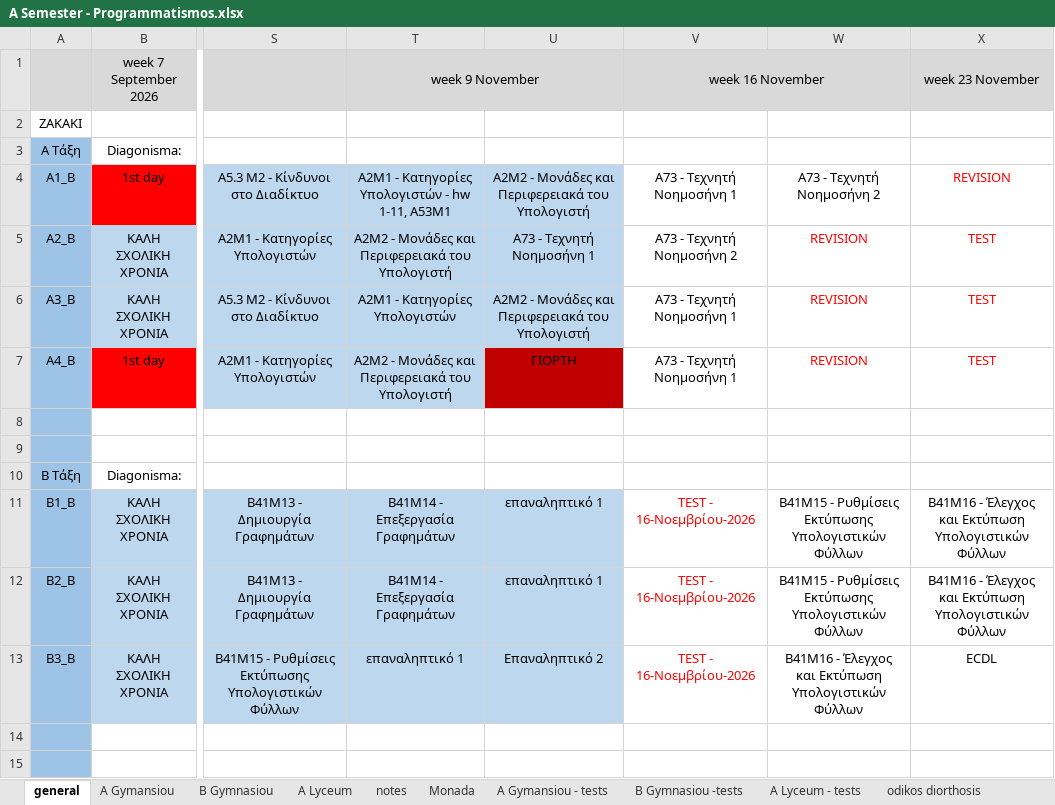
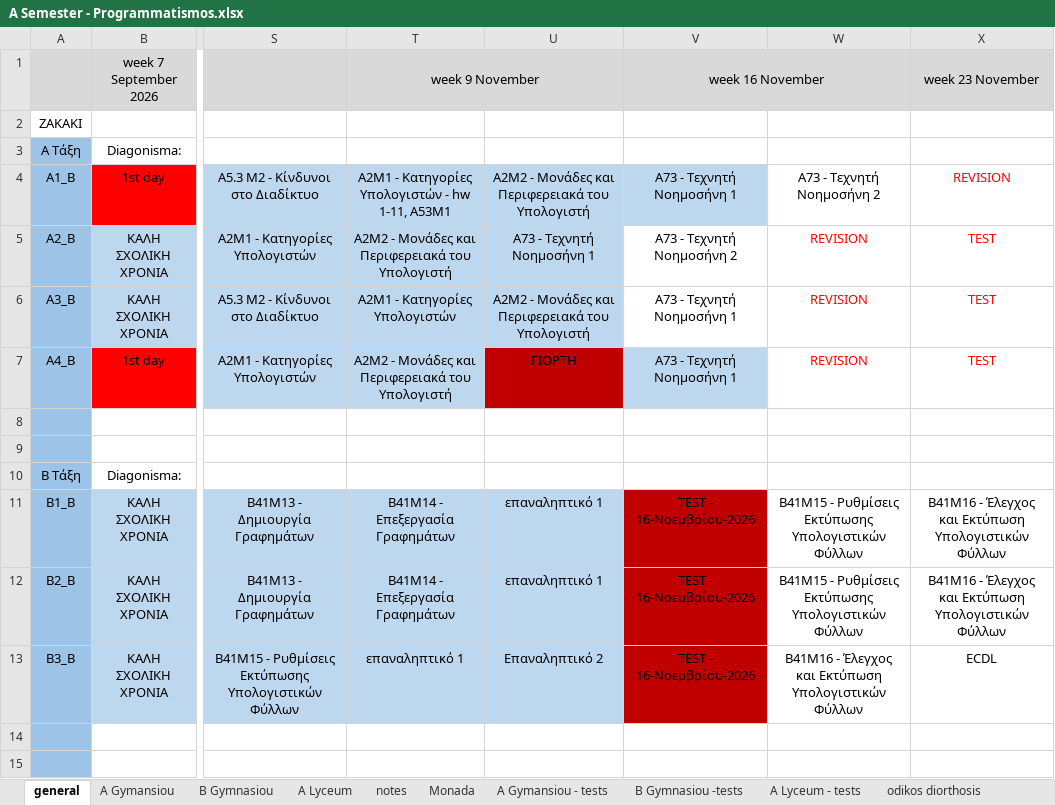
Before and after one commit to aristos32/education, an Excel workbook: documents/A Semester - Programmatismos.xlsx, sheet general, drawn as a sheet; only a part is shown, gaps mark what is left out; values as stored, in another font and other column widths than the file's, no borders; the diff names each change by its address in the sheet, - before the commit and + after, or states it on an @@ line.

```diff
--- a/documents/A Semester - Programmatismos.xlsx (sheet general)
+++ b/documents/A Semester - Programmatismos.xlsx (sheet general)
-V4 fill: none
+V4 fill: #BDD7EE
-V7 fill: none
+V7 fill: #BDD7EE
@@ V11:V13 fill: none → #C00000, text colour: #FF0000 → black @@
```
Also changed, not shown: sheet A Gymansiou - tests, sheet A Gymansiou, sheet A Lyceum - tests, 59 other files.
